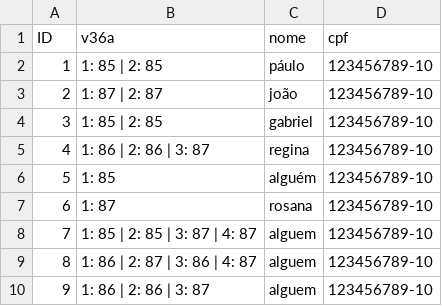
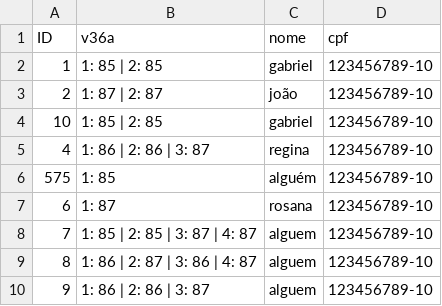
Before and after one commit to PSouza-10/Formatador_CSV, a CSV file: samples/Exemplo2.csv, drawn as a sheet.

```diff
--- a/samples/Exemplo2.csv
+++ b/samples/Exemplo2.csv
@@ -1,7 +1,7 @@
 "ID","v36a","nome","cpf"
-"1","1: 85 | 2: 85" ,"páulo","123456789-10"
+"1","1: 85 | 2: 85" ,"gabriel","123456789-10"
 "2","1: 87 | 2: 87" ,"joão","123456789-10"
-"3","1: 85 | 2: 85" ,"gabriel","123456789-10"
+"10","1: 85 | 2: 85" ,"gabriel","123456789-10"
 "4","1: 86 | 2: 86 | 3: 87" ,"regina","123456789-10"
-"5","1: 85","alguém","123456789-10"
+"575","1: 85","alguém","123456789-10"
 "6","1: 87","rosana","123456789-10"
```
Also changed, not shown: outputs/Exemplo2.csv, 4 other files.
